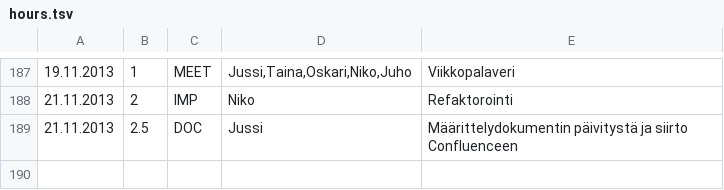
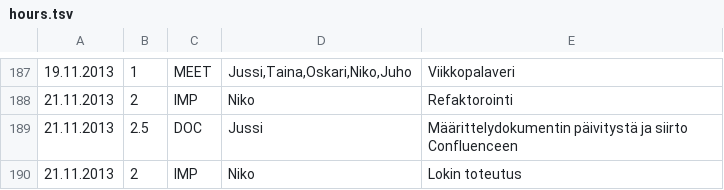
Before and after one commit to Deraen/skillproject, a TSV file: hours.tsv, drawn as a sheet; only a part is shown, gaps mark what is left out; the diff names each change by its address in the sheet, - before the commit and + after, or states it on an @@ line.

Commit message:
ProjectBot

```diff
--- a/hours.tsv
+++ b/hours.tsv
+row 190: 21.11.2013 | 2 | IMP | Niko | Lokin toteutus
```
